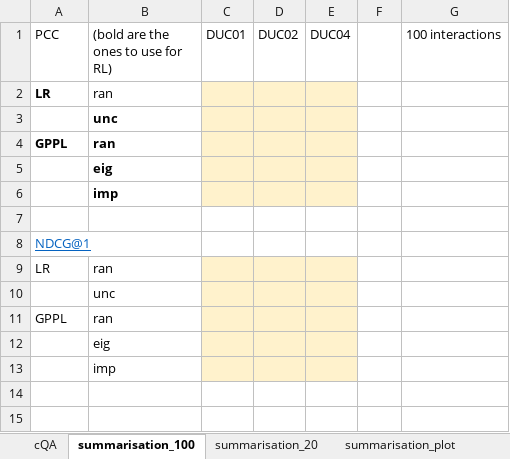
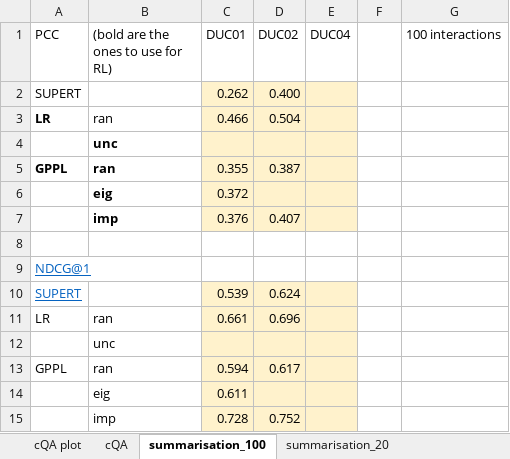
Before and after one commit to UKPLab/tacl2020-interactive-ranking, an Excel workbook: bert_results.xlsx, sheet summarisation_100, drawn as a sheet; values as stored, in another font and other column widths than the file's, no borders; removed rows and columns are numbered as before the commit, all else as after; the diff names each change by its address in the sheet, - before the commit and + after, or states it on an @@ line.

```diff
--- a/bert_results.xlsx (sheet summarisation_100)
+++ b/bert_results.xlsx (sheet summarisation_100)
+sheet tab: cQA plot
+row 2: SUPERT |  | 0.262 | 0.400
-C3 (DUC01): (empty)
+C3 (DUC01): 0.466
-D3 (DUC02): (empty)
+D3 (DUC02): 0.504
-C5 (DUC01): (empty)
+C5 (DUC01): 0.355
-D5 (DUC02): (empty)
+D5 (DUC02): 0.387
-C6 (DUC01): (empty)
+C6 (DUC01): 0.372
-row 6:  | imp
+row 7:  | imp | 0.376 | 0.407
+row 10: SUPERT |  | 0.539 | 0.624
-C11 (DUC01): (empty)
+C11 (DUC01): 0.661
-D11 (DUC02): (empty)
+D11 (DUC02): 0.696
-C13 (DUC01): (empty)
+C13 (DUC01): 0.594
-D13 (DUC02): (empty)
+D13 (DUC02): 0.617
-C14 (DUC01): (empty)
+C14 (DUC01): 0.611
-row 13:  | imp
+row 15:  | imp | 0.728 | 0.752
```
Also changed, not shown: sheet summarisation_plot, sheet cQA, sheet summarisation_20, other sheet tabs, 1 other file.
